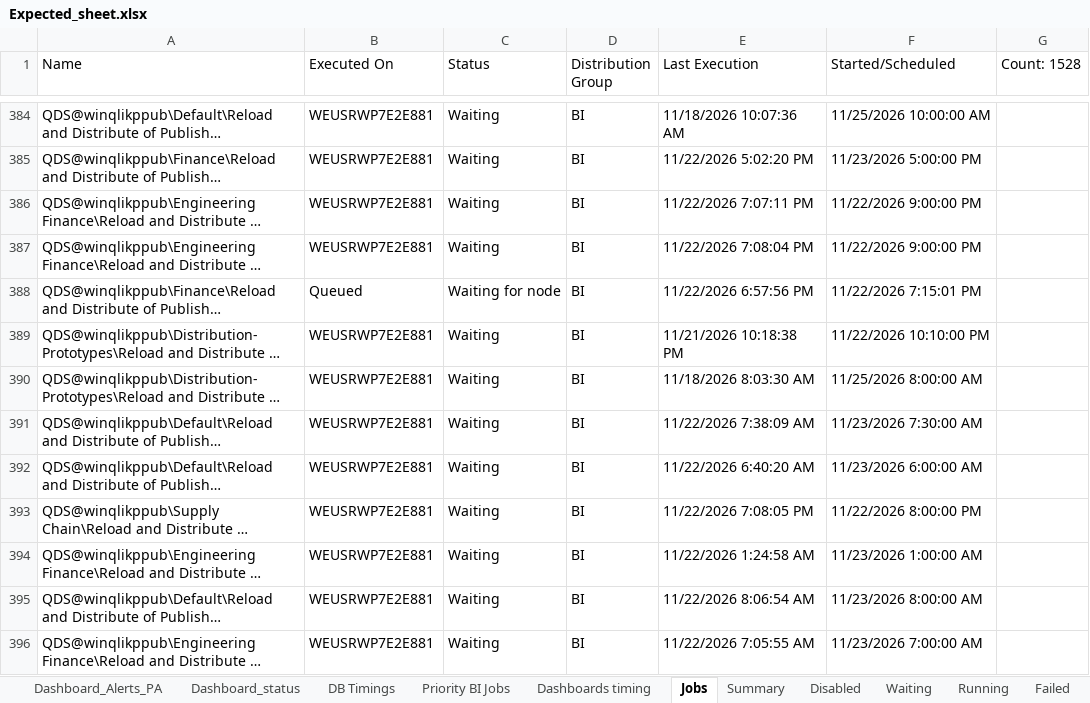
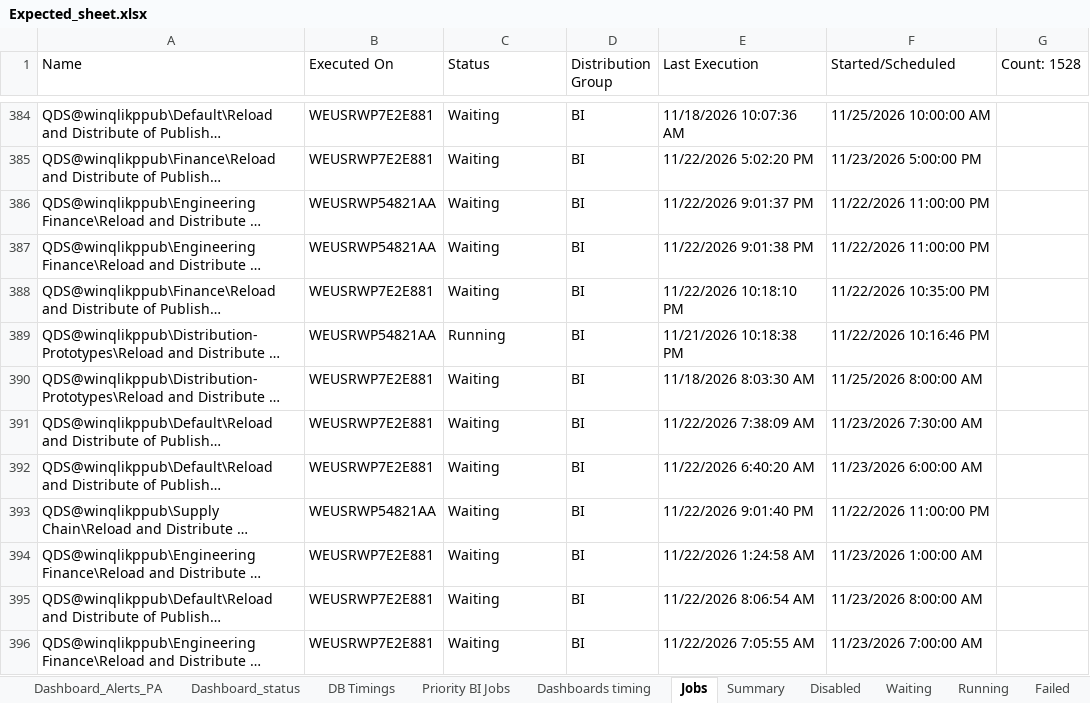
Before and after one commit to warriorcool1213-blip/Wabtec_Qlik_DB-s, an Excel workbook: Expected_sheet.xlsx, sheet Jobs, drawn as a sheet; only a part is shown, gaps mark what is left out; long unchanged cells end in …; values as stored, in another font and other column widths than the file's, no cell formats; the diff covers the shown part only; the diff names each change by its address in the sheet, - before the commit and + after, or states it on an @@ line.

```diff
--- a/Expected_sheet.xlsx (sheet Jobs)
+++ b/Expected_sheet.xlsx (sheet Jobs)
-B386:B387 (Executed On): WEUSRWP7E2E881
+B386:B387 (Executed On): WEUSRWP54821AA
-E386 (Last Execution): 11/22/2026 7:07:11 PM
+E386 (Last Execution): 11/22/2026 9:01:37 PM
-F386:F387 (Started/Scheduled): 11/22/2026 9:00:00 PM
+F386:F387 (Started/Scheduled): 11/22/2026 11:00:00 PM
-E387 (Last Execution): 11/22/2026 7:08:04 PM
+E387 (Last Execution): 11/22/2026 9:01:38 PM
-B388 (Executed On): Queued
+B388 (Executed On): WEUSRWP7E2E881
-C388 (Status): Waiting for node
+C388 (Status): Waiting
-E388 (Last Execution): 11/22/2026 6:57:56 PM
+E388 (Last Execution): 11/22/2026 10:18:10 PM
-F388 (Started/Scheduled): 11/22/2026 7:15:01 PM
+F388 (Started/Scheduled): 11/22/2026 10:35:00 PM
-B389 (Executed On): WEUSRWP7E2E881
+B389 (Executed On): WEUSRWP54821AA
-C389 (Status): Waiting
+C389 (Status): Running
-F389 (Started/Scheduled): 11/22/2026 10:10:00 PM
+F389 (Started/Scheduled): 11/22/2026 10:16:46 PM
-B393 (Executed On): WEUSRWP7E2E881
+B393 (Executed On): WEUSRWP54821AA
-E393 (Last Execution): 11/22/2026 7:08:05 PM
+E393 (Last Execution): 11/22/2026 9:01:40 PM
-F393 (Started/Scheduled): 11/22/2026 8:00:00 PM
+F393 (Started/Scheduled): 11/22/2026 11:00:00 PM
```
Also changed, not shown: 548 edited cells elsewhere in this sheet, sheet Waiting, sheet Running, sheet Dashboard_status, sheet Summary, sheet Failed, sheet DB Timings, 3 more sheets, cell formats.
